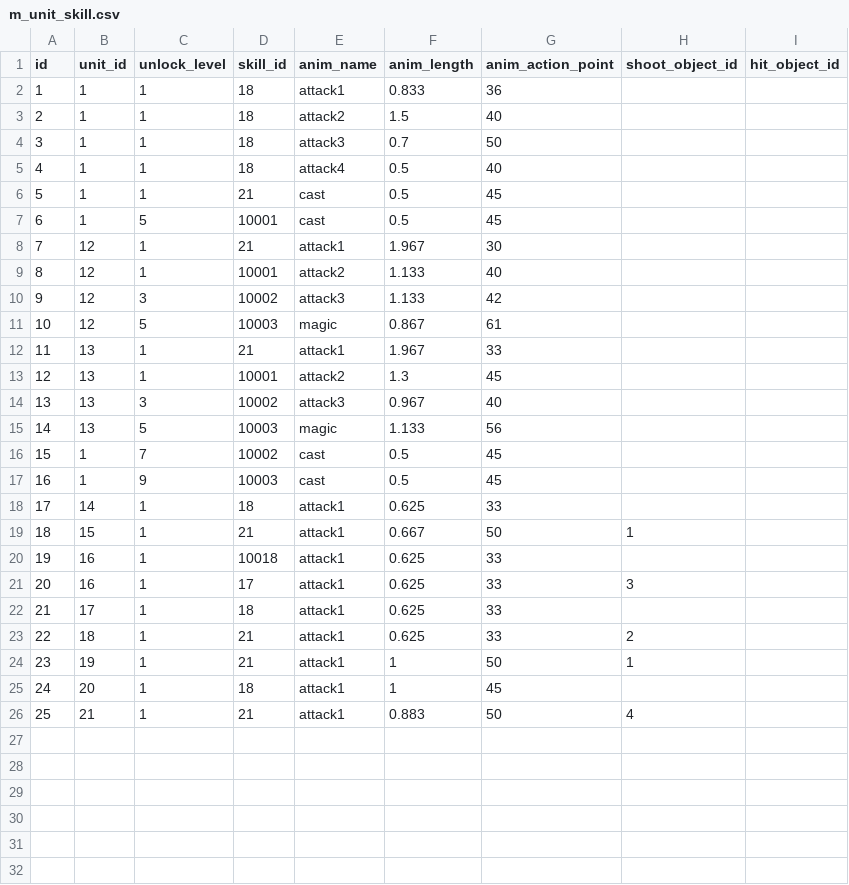
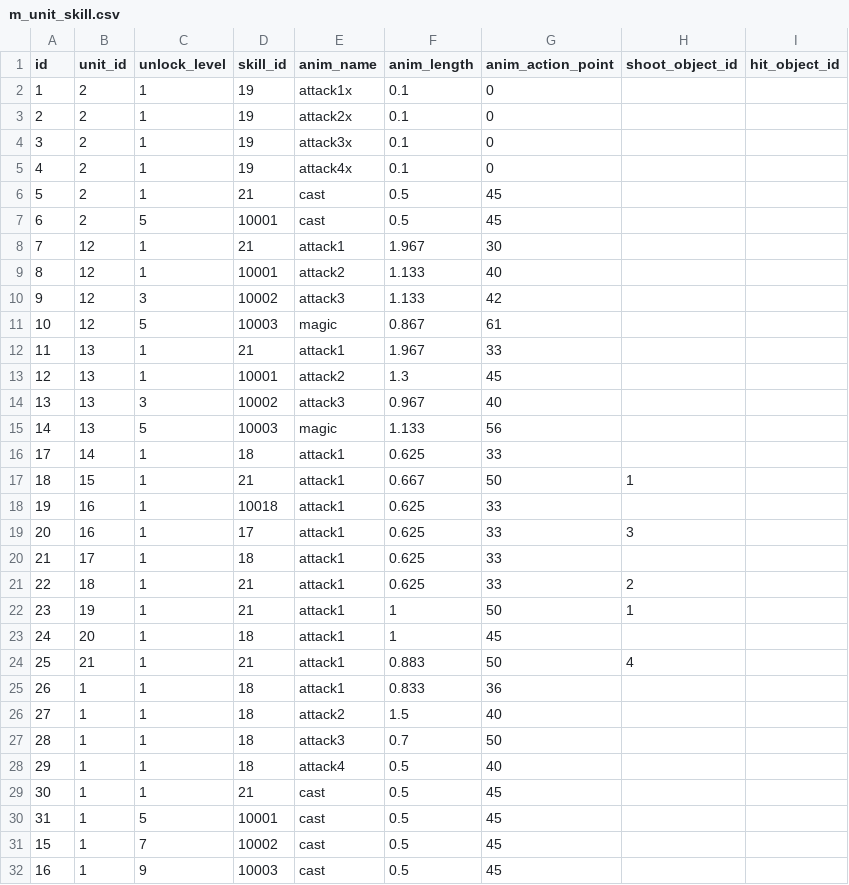
Before and after one commit to yingyugang/mmorpg_client, a CSV file: Assets/Resources/CSV/m_unit_skill.csv, drawn as a sheet.

Commit message:
add the cooldown to the skill button.

```diff
--- a/Assets/Resources/CSV/m_unit_skill.csv
+++ b/Assets/Resources/CSV/m_unit_skill.csv
@@ -1,8 +1,8 @@
 id,unit_id,unlock_level,skill_id,anim_name,anim_length,anim_action_point,shoot_object_id,hit_object_id
-1,1,1,18,attack1,0.833,36,,
-2,1,1,18,attack2,1.5,40,,
-3,1,1,18,attack3,0.7,50,,
-4,1,1,18,attack4,0.5,40,,
-5,1,1,21,cast,0.5,45,,
-6,1,5,10001,cast,0.5,45,,
+1,2,1,19,attack1x,0.1,0,,
+2,2,1,19,attack2x,0.1,0,,
+3,2,1,19,attack3x,0.1,0,,
+4,2,1,19,attack4x,0.1,0,,
+5,2,1,21,cast,0.5,45,,
+6,2,5,10001,cast,0.5,45,,
 7,12,1,21,attack1,1.967,30,,
@@ -15,4 +15,2 @@ id,unit_id,unlock_level,skill_id,anim_name,anim_length,anim_action_point,shoot_o
 14,13,5,10003,magic,1.133,56,,
-15,1,7,10002,cast,0.5,45,,
-16,1,9,10003,cast,0.5,45,,
 17,14,1,18,attack1,0.625,33,,
@@ -26 +24,9 @@ id,unit_id,unlock_level,skill_id,anim_name,anim_length,anim_action_point,shoot_o
 25,21,1,21,attack1,0.883,50,4,
+26,1,1,18,attack1,0.833,36,,
+27,1,1,18,attack2,1.5,40,,
+28,1,1,18,attack3,0.7,50,,
+29,1,1,18,attack4,0.5,40,,
+30,1,1,21,cast,0.5,45,,
+31,1,5,10001,cast,0.5,45,,
+15,1,7,10002,cast,0.5,45,,
+16,1,9,10003,cast,0.5,45,,
```
Also changed, not shown: Assets/Resources/CSV/m_skill.csv, 7 other files.
